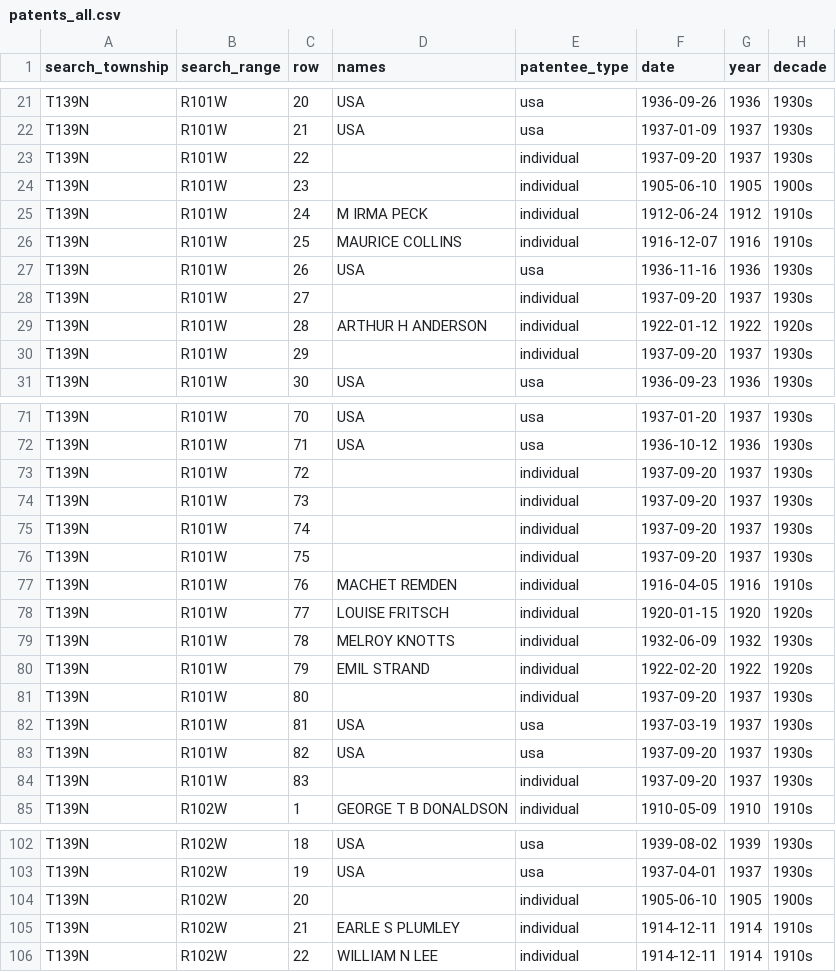
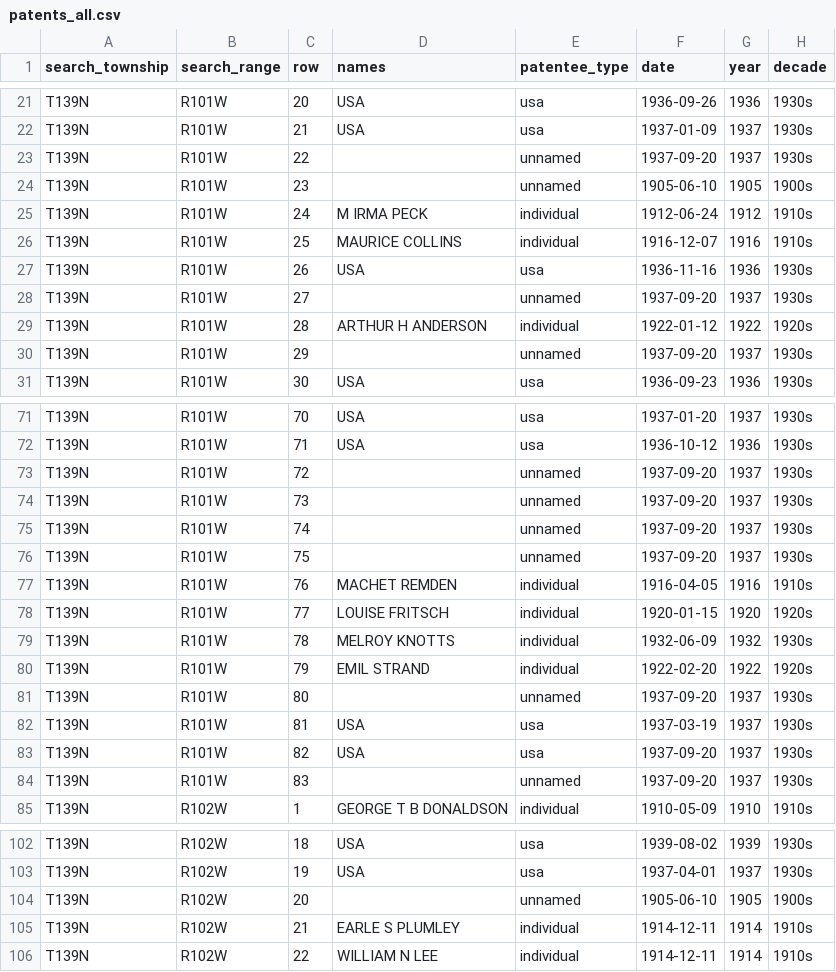
Before and after one commit to Theodore-Roosevelt-Presidential-Library/Homestead, a CSV file: data/processed/patents_all.csv, drawn as a sheet; only a part is shown, gaps mark what is left out; the diff covers the shown part only; the diff names each change by its address in the sheet, - before the commit and + after, or states it on an @@ line.

```diff
--- a/data/processed/patents_all.csv
+++ b/data/processed/patents_all.csv
-E23:E24 (patentee_type): individual
+E23:E24 (patentee_type): unnamed
-E28 (patentee_type): individual
+E28 (patentee_type): unnamed
-E30 (patentee_type): individual
+E30 (patentee_type): unnamed
-E73:E76 (patentee_type): individual
+E73:E76 (patentee_type): unnamed
-E81 (patentee_type): individual
+E81 (patentee_type): unnamed
-E84 (patentee_type): individual
+E84 (patentee_type): unnamed
-E104 (patentee_type): individual
+E104 (patentee_type): unnamed
```
Also changed, not shown: 13 edited cells elsewhere in this file, data/processed/patents_unique.csv, 33 other files.
